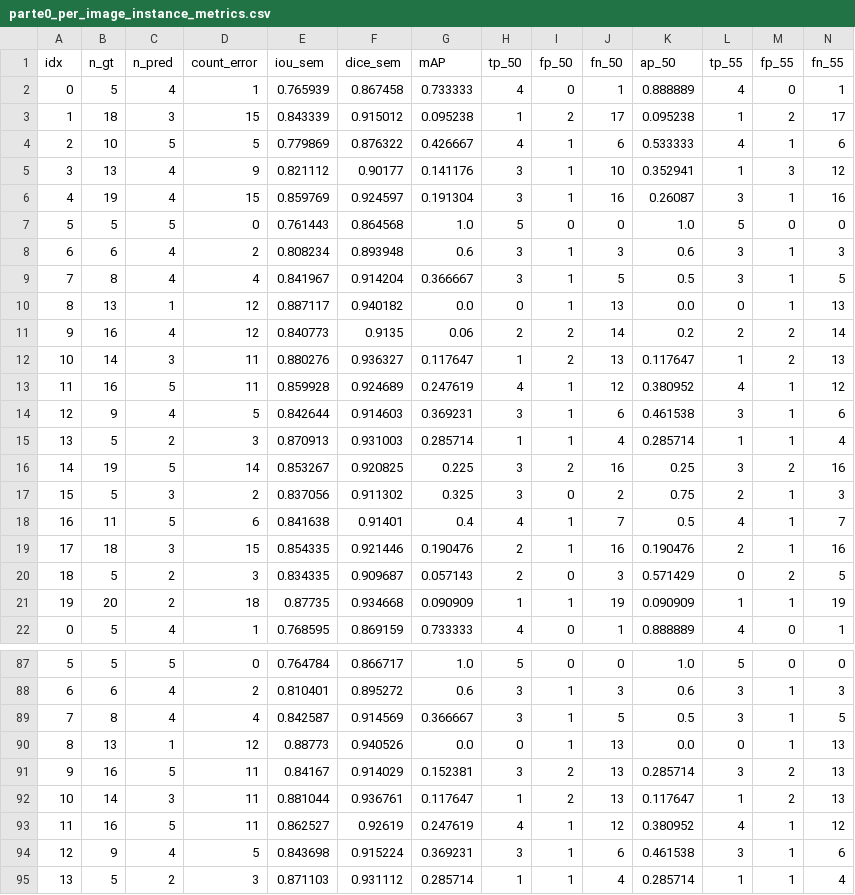
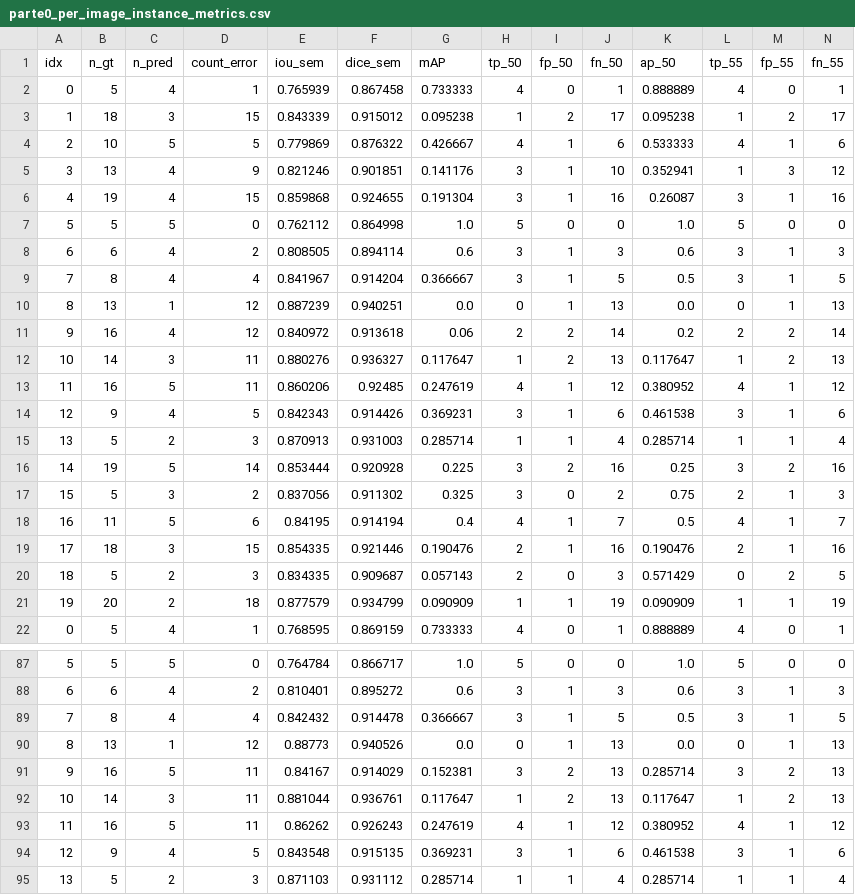
Before and after one commit to elisa-os/deep-learning-assignments, a CSV file: pa1/outputs/metrics/parte0_per_image_instance_metrics.csv, drawn as a sheet; only a part is shown, gaps mark what is left out; removed rows and columns are numbered as before the commit, all else as after; rows hold the shown columns only; the diff covers the shown part only; the diff names each change by its address in the sheet, - before the commit and + after, or states it on an @@ line.

Commit message:
artefato: esqueci de commitar no commit anterior a parte 0, como falei

```diff
--- a/pa1/outputs/metrics/parte0_per_image_instance_metrics.csv
+++ b/pa1/outputs/metrics/parte0_per_image_instance_metrics.csv
-E5 (iou_sem): 0.821112
+E5 (iou_sem): 0.821246
-F5 (dice_sem): 0.90177
+F5 (dice_sem): 0.901851
-E6 (iou_sem): 0.859769
+E6 (iou_sem): 0.859868
-F6 (dice_sem): 0.924597
+F6 (dice_sem): 0.924655
-E7 (iou_sem): 0.761443
+E7 (iou_sem): 0.762112
-F7 (dice_sem): 0.864568
+F7 (dice_sem): 0.864998
-E8 (iou_sem): 0.808234
+E8 (iou_sem): 0.808505
-F8 (dice_sem): 0.893948
+F8 (dice_sem): 0.894114
-E10 (iou_sem): 0.887117
+E10 (iou_sem): 0.887239
-F10 (dice_sem): 0.940182
+F10 (dice_sem): 0.940251
-E11 (iou_sem): 0.840773
+E11 (iou_sem): 0.840972
-F11 (dice_sem): 0.9135
+F11 (dice_sem): 0.913618
-E13 (iou_sem): 0.859928
+E13 (iou_sem): 0.860206
-F13 (dice_sem): 0.924689
+F13 (dice_sem): 0.92485
-E14 (iou_sem): 0.842644
+E14 (iou_sem): 0.842343
-F14 (dice_sem): 0.914603
+F14 (dice_sem): 0.914426
-E16 (iou_sem): 0.853267
+E16 (iou_sem): 0.853444
-F16 (dice_sem): 0.920825
+F16 (dice_sem): 0.920928
-E18 (iou_sem): 0.841638
+E18 (iou_sem): 0.84195
-F18 (dice_sem): 0.91401
+F18 (dice_sem): 0.914194
-E21 (iou_sem): 0.87735
+E21 (iou_sem): 0.877579
-F21 (dice_sem): 0.934668
+F21 (dice_sem): 0.934799
-E89 (iou_sem): 0.842587
+E89 (iou_sem): 0.842432
-F89 (dice_sem): 0.914569
+F89 (dice_sem): 0.914478
-E93 (iou_sem): 0.862527
+E93 (iou_sem): 0.86262
-F93 (dice_sem): 0.92619
+F93 (dice_sem): 0.926243
-row 94: 12 | 9 | 4 | 5 | 0.843698 | 0.915224 | 0.369231 | 3 | 1 | 6 | 0.461538 | 3 | 1 | 6
+row 94: 12 | 9 | 4 | 5 | 0.843548 | 0.915135 | 0.369231 | 3 | 1 | 6 | 0.461538 | 3 | 1 | 6
```
Also changed, not shown: 2 moved rows and 20 edited cells elsewhere in this file, 3 other files.
